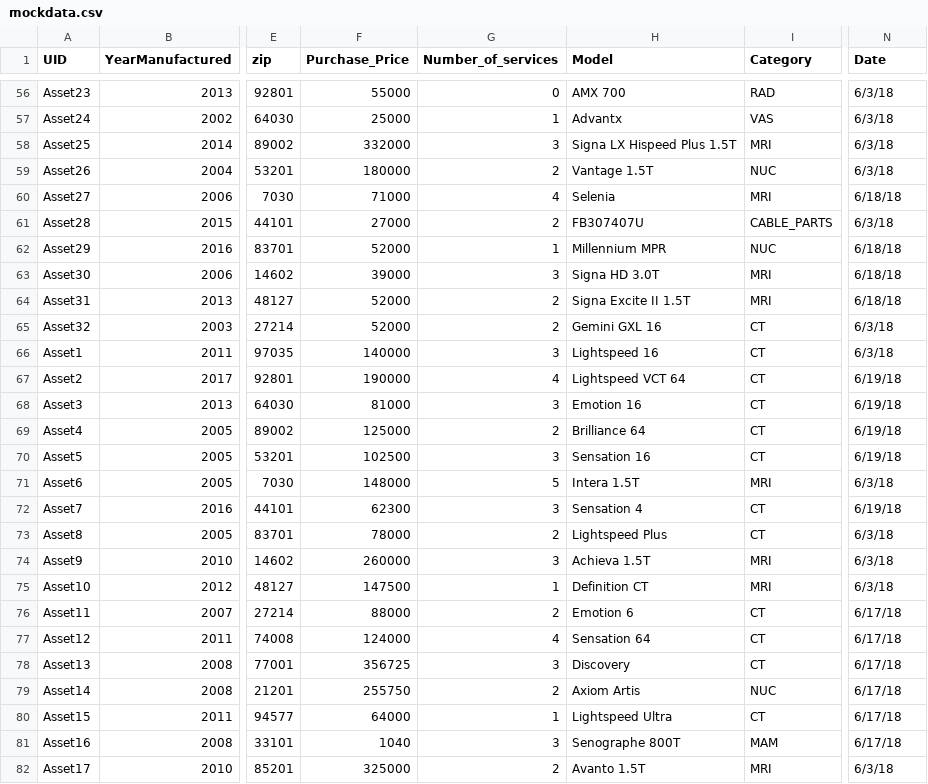
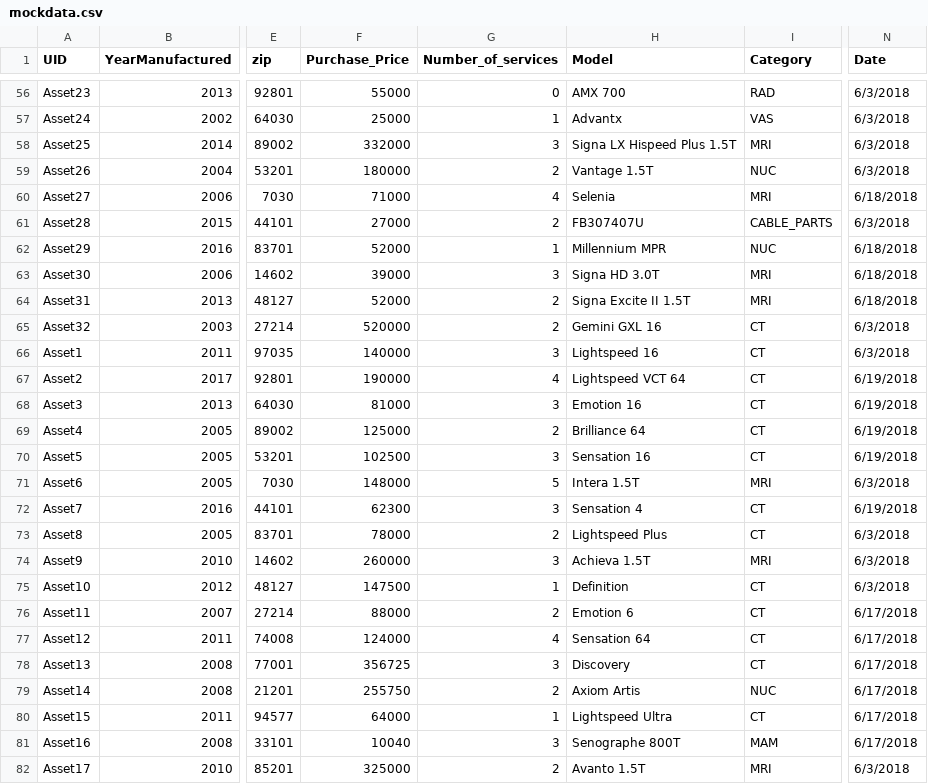
Before and after one commit to ayansaraf11/shiny-atp, a CSV file: mockdata.csv, drawn as a sheet; only a part is shown, gaps mark what is left out; the diff covers the shown part only; the diff names each change by its address in the sheet, - before the commit and + after, or states it on an @@ line.

```diff
--- a/mockdata.csv
+++ b/mockdata.csv
-N56:N59 (Date): 6/3/18
+N56:N59 (Date): 6/3/2018
-N60 (Date): 6/18/18
+N60 (Date): 6/18/2018
-N61 (Date): 6/3/18
+N61 (Date): 6/3/2018
-N62:N64 (Date): 6/18/18
+N62:N64 (Date): 6/18/2018
-F65 (Purchase_Price): 52000
+F65 (Purchase_Price): 520000
-N65:N66 (Date): 6/3/18
+N65:N66 (Date): 6/3/2018
-N67:N70 (Date): 6/19/18
+N67:N70 (Date): 6/19/2018
-N71 (Date): 6/3/18
+N71 (Date): 6/3/2018
-N72 (Date): 6/19/18
+N72 (Date): 6/19/2018
-N73:N75 (Date): 6/3/18
+N73:N75 (Date): 6/3/2018
-H75 (Model): Definition CT
+H75 (Model): Definition
-I75 (Category): MRI
+I75 (Category): CT
-N76:N81 (Date): 6/17/18
+N76:N81 (Date): 6/17/2018
-F81 (Purchase_Price): 1040
+F81 (Purchase_Price): 10040
-N82 (Date): 6/3/18
+N82 (Date): 6/3/2018
```
Also changed, not shown: 76 edited cells elsewhere in this file, 2 other files.
